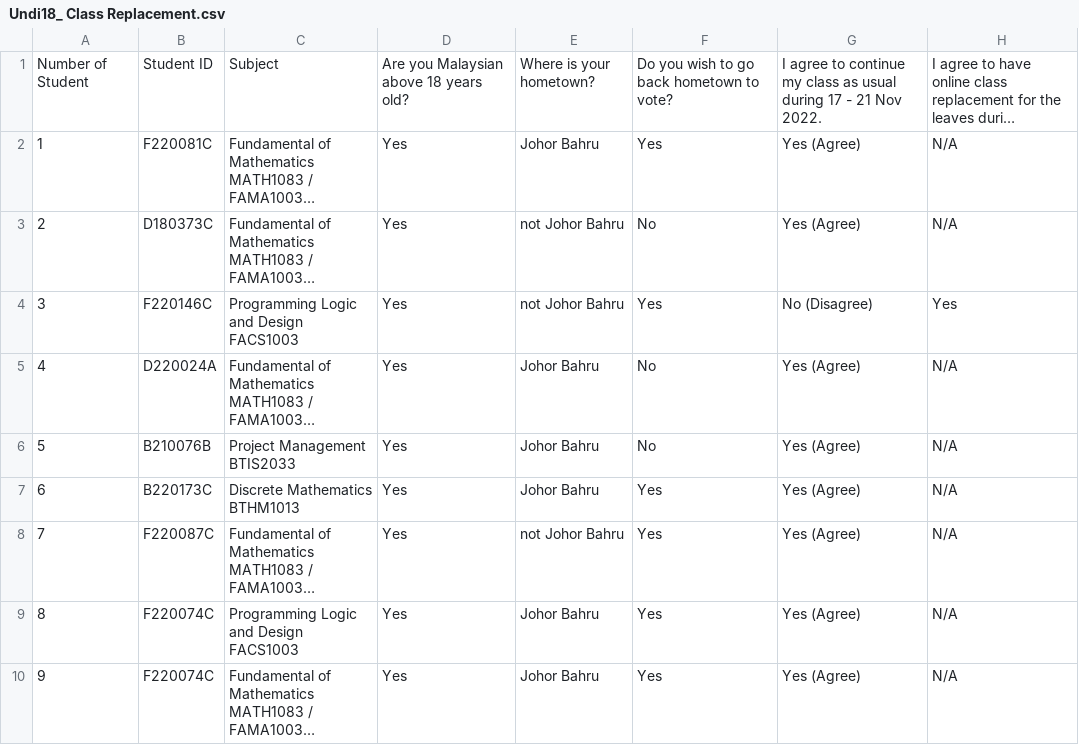
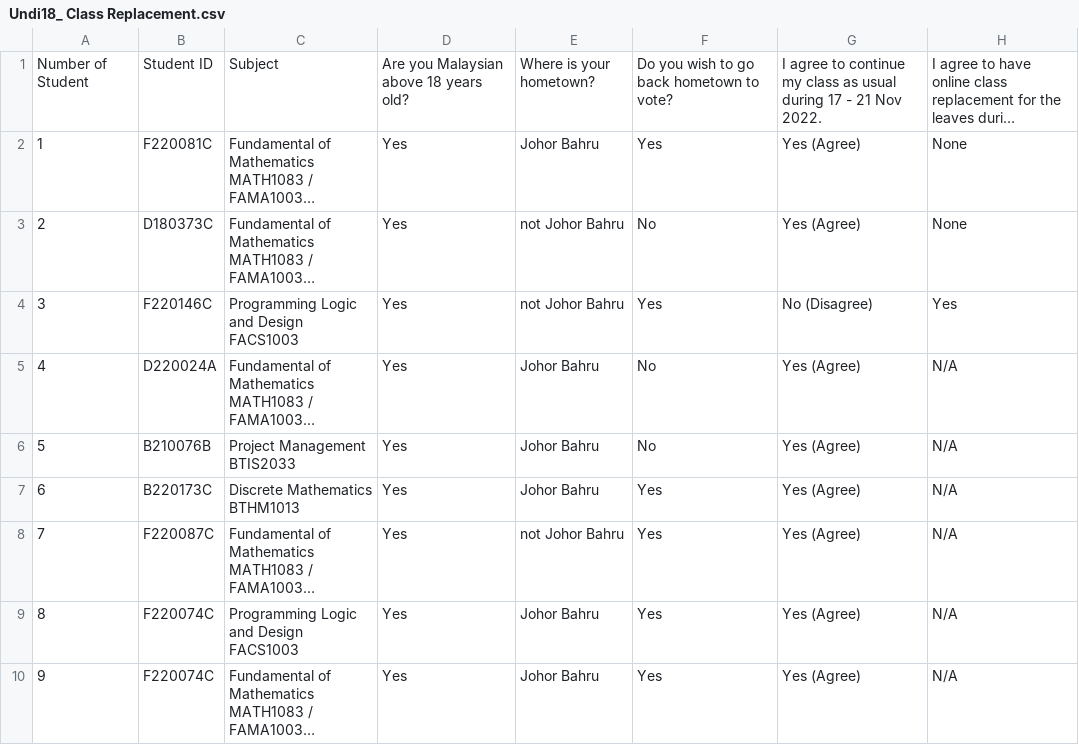
Before and after one commit to DerorLamHaoZher/decision-tree, a CSV file: Undi18_ Class Replacement.csv, drawn as a sheet; only a part is shown; long unchanged cells end in …; the diff names each change by its address in the sheet, - before the commit and + after, or states it on an @@ line.

Commit message:
Update Undi18_ Class Replacement.csv

```diff
--- a/Undi18_ Class Replacement.csv
+++ b/Undi18_ Class Replacement.csv
-H2:H3: N/A
+H2:H3: None
```
